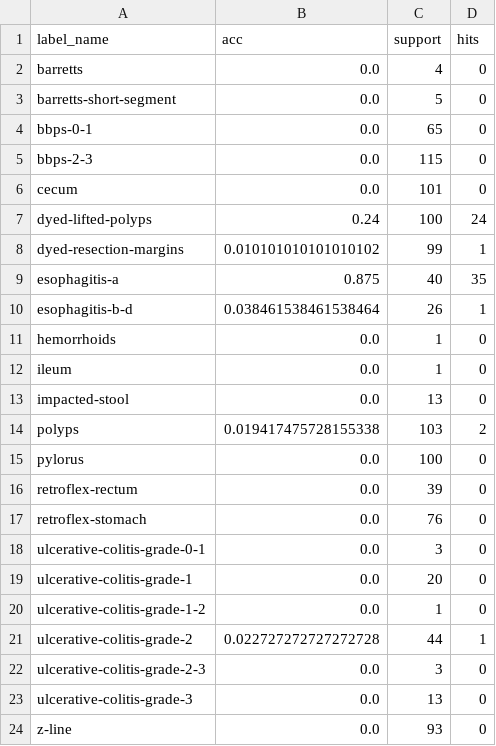
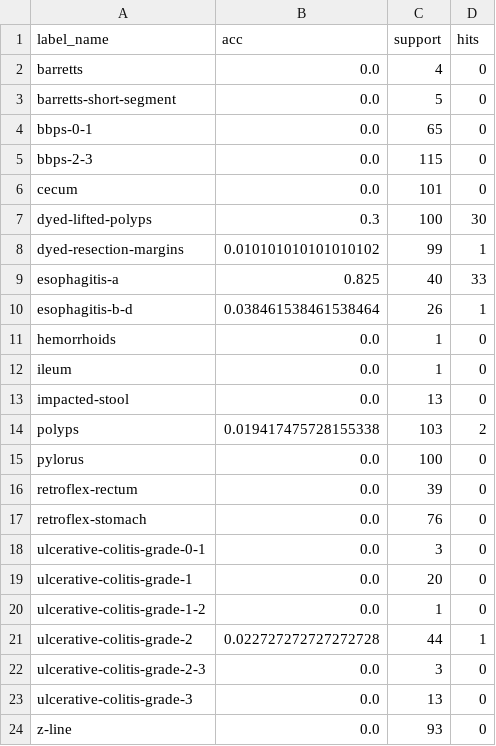
Before and after one commit to saki-aurora/rag-vqa-medical, a CSV file: Prototyping_reformat/DatasetAnalysis/HyperKvasir/4_generative_vqa/out/blip2_zero_shot/per_class_clip.csv, drawn as a sheet.

Commit message:
add hyperkvasir results

```diff
--- a/Prototyping_reformat/DatasetAnalysis/HyperKvasir/4_generative_vqa/out/blip2_zero_shot/per_class_clip.csv
+++ b/Prototyping_reformat/DatasetAnalysis/HyperKvasir/4_generative_vqa/out/blip2_zero_shot/per_class_clip.csv
@@ -6,5 +6,5 @@ bbps-2-3,0.0,115,0
 cecum,0.0,101,0
-dyed-lifted-polyps,0.24,100,24
+dyed-lifted-polyps,0.3,100,30
 dyed-resection-margins,0.010101010101010102,99,1
-esophagitis-a,0.875,40,35
+esophagitis-a,0.825,40,33
 esophagitis-b-d,0.038461538461538464,26,1
```
Also changed, not shown: 17 other files.
